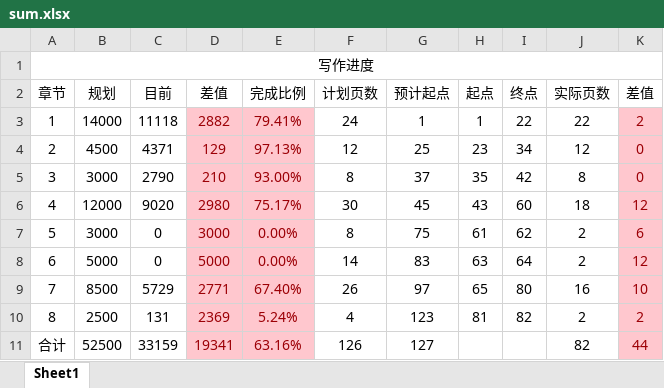
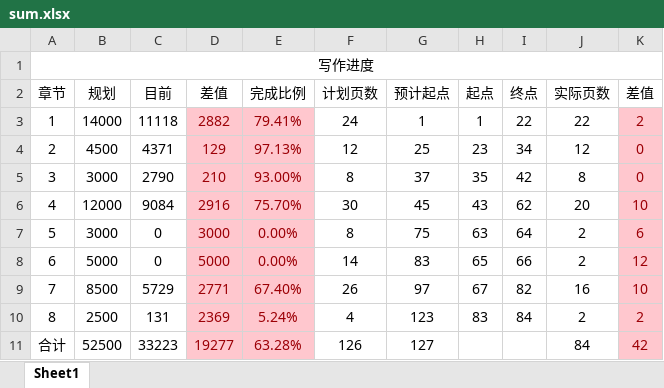
Before and after one commit to xfz329/zjuthesis, an Excel workbook: excel/sum.xlsx, sheet Sheet1, drawn as a sheet; values as stored, in another font and other column widths than the file's, no borders; the diff names each change by its address in the sheet, - before the commit and + after, or states it on an @@ line.

```diff
--- a/excel/sum.xlsx (sheet Sheet1)
+++ b/excel/sum.xlsx (sheet Sheet1)
-C6 (目前): 9020
+C6 (目前): 9084
-D6 (差值): 2980
+D6 (差值): 2916
-E6 (完成比例): 75.17%
+E6 (完成比例): 75.70%
-I6 (终点): 60
+I6 (终点): 62
-J6 (实际页数): 18
+J6 (实际页数): 20
-K6 (差值): 12
+K6 (差值): 10
-H7 (起点): 61
+H7 (起点): 63
-I7 (终点): 62
+I7 (终点): 64
-H8 (起点): 63
+H8 (起点): 65
-I8 (终点): 64
+I8 (终点): 66
-H9 (起点): 65
+H9 (起点): 67
-I9 (终点): 80
+I9 (终点): 82
-H10 (起点): 81
+H10 (起点): 83
-I10 (终点): 82
+I10 (终点): 84
-C11 (目前): 33159
+C11 (目前): 33223
-D11 (差值): 19341
+D11 (差值): 19277
-E11 (完成比例): 63.16%
+E11 (完成比例): 63.28%
-J11 (实际页数): 82
+J11 (实际页数): 84
-K11 (差值): 44
+K11 (差值): 42
```
Also changed, not shown: formulas that keep their value, 1 other file.
